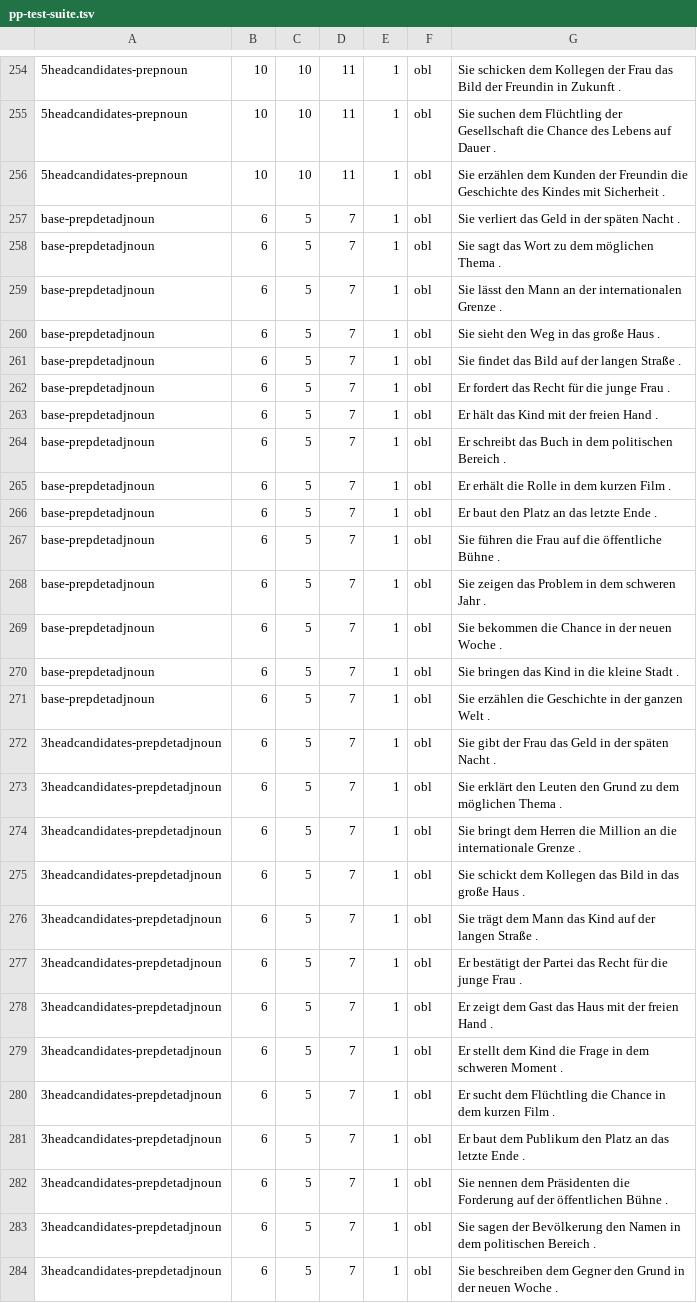
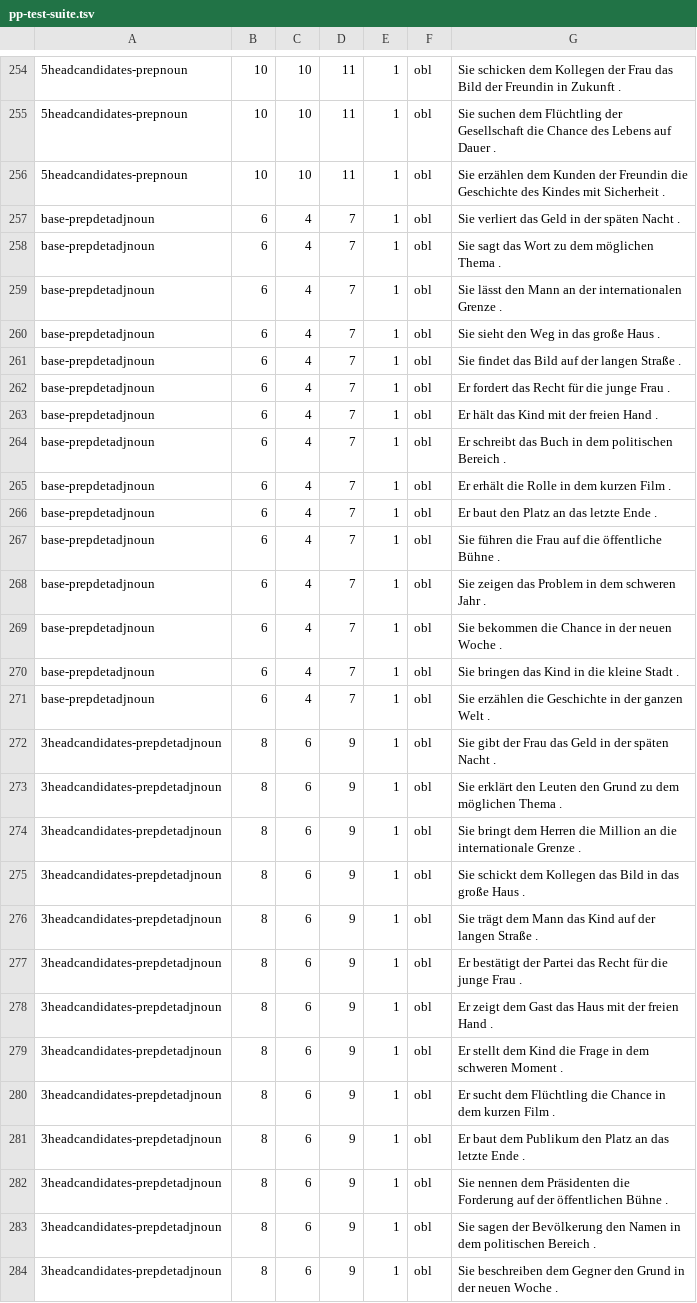
Before and after one commit to DiveFish/PPATS, a TSV file: material/pp-test-suite.tsv, drawn as a sheet; only a part is shown, gaps mark what is left out; the diff covers the shown part only; the diff names each change by its address in the sheet, - before the commit and + after, or states it on an @@ line.

```diff
--- a/material/pp-test-suite.tsv
+++ b/material/pp-test-suite.tsv
-C257:C271: 5
+C257:C271: 4
-B272:B284: 6
+B272:B284: 8
-C272:C284: 5
+C272:C284: 6
-D272:D284: 7
+D272:D284: 9
```
Also changed, not shown: 36 edited cells elsewhere in this file, 2 other files.
